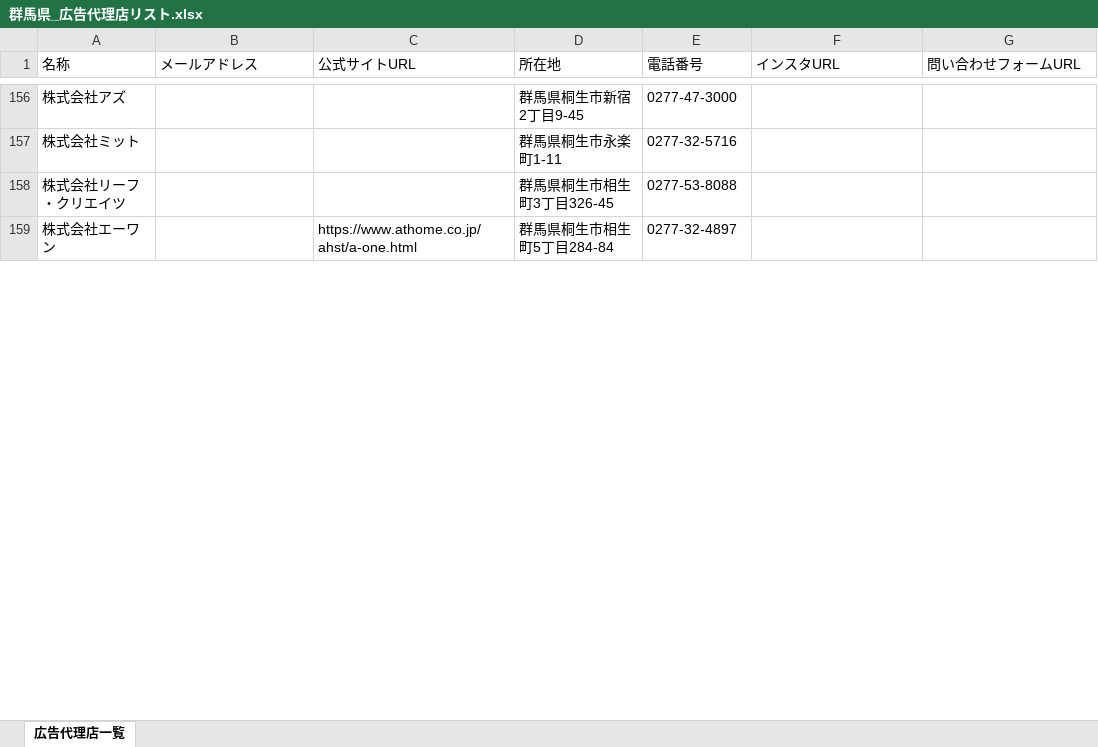
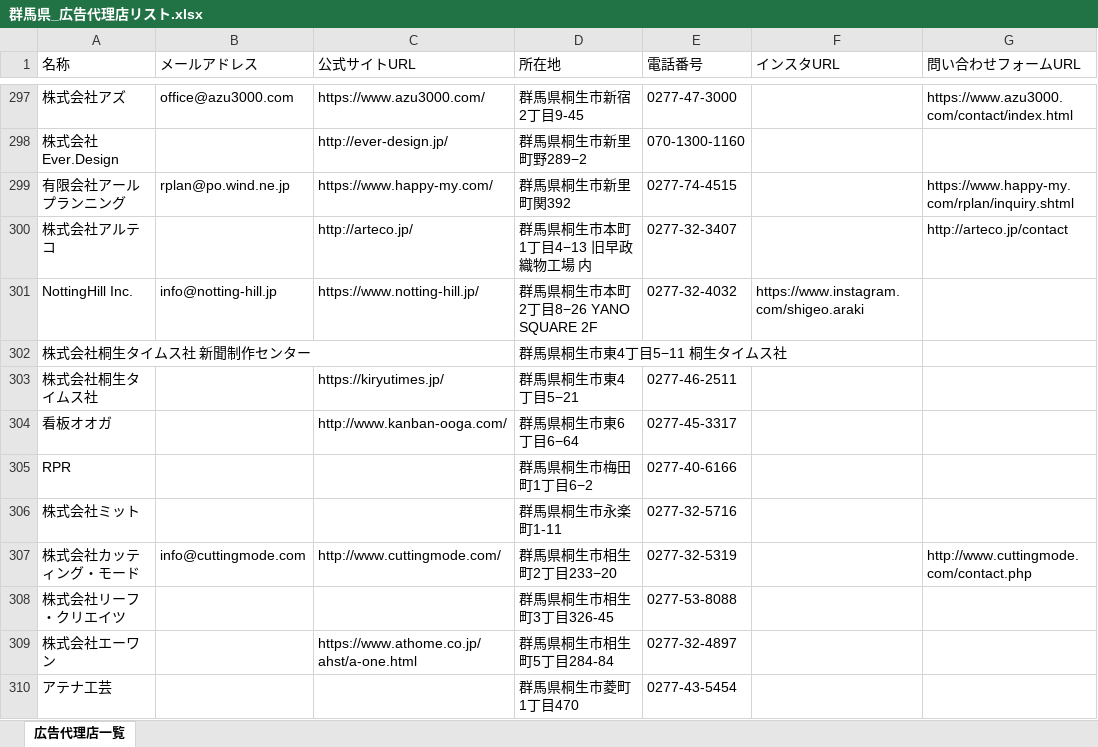
Before and after one commit to osamu5776-coder/Web-Data-Collection, an Excel workbook: 群馬県_広告代理店リスト.xlsx, sheet 広告代理店一覧, drawn as a sheet; only a part is shown, gaps mark what is left out; values as stored, in another font and other column widths than the file's, no borders; addresses are those after the commit; the diff covers the shown part only; the diff names each change by its address in the sheet, - before the commit and + after, or states it on an @@ line.

```diff
--- a/群馬県_広告代理店リスト.xlsx (sheet 広告代理店一覧)
+++ b/群馬県_広告代理店リスト.xlsx (sheet 広告代理店一覧)
-B297 (メールアドレス): (empty)
+B297 (メールアドレス): office@azu3000.com
-C297 (公式サイトURL): (empty)
+C297 (公式サイトURL): https://www.azu3000.com/
-G297 (問い合わせフォームURL): (empty)
+G297 (問い合わせフォームURL): https://www.azu3000.com/contact/index.html
+row 298: 株式会社Ever.Design |  | http://ever-design.jp/ | 群馬県桐生市新里町野289−2 | 070-1300-1160
+row 299: 有限会社アールプランニング | rplan@po.wind.ne.jp | https://www.happy-my.com/ | 群馬県桐生市新里町関392 | 0277-74-4515 |  | https://www.happy-my.com/rplan/inquiry.shtml
+row 300: 株式会社アルテコ |  | http://arteco.jp/ | 群馬県桐生市本町1丁目4−13 旧早政織物工場 内 | 0277-32-3407 |  | http://arteco.jp/contact
+row 301: NottingHill Inc. | info@notting-hill.jp | https://www.notting-hill.jp/ | 群馬県桐生市本町2丁目8−26 YANO SQUARE 2F | 0277-32-4032 | https://www.instagram.com/shigeo.araki
+row 302: 株式会社桐生タイムス社 新聞制作センター |  |  | 群馬県桐生市東4丁目5−11 桐生タイムス社
+row 303: 株式会社桐生タイムス社 |  | https://kiryutimes.jp/ | 群馬県桐生市東4丁目5−21 | 0277-46-2511
+row 304: 看板オオガ |  | http://www.kanban-ooga.com/ | 群馬県桐生市東6丁目6−64 | 0277-45-3317
+row 305: RPR |  |  | 群馬県桐生市梅田町1丁目6−2 | 0277-40-6166
+row 307: 株式会社カッティング・モード | info@cuttingmode.com | http://www.cuttingmode.com/ | 群馬県桐生市相生町2丁目233−20 | 0277-32-5319 |  | http://www.cuttingmode.com/contact.php
+row 310: アテナ工芸 |  |  | 群馬県桐生市菱町1丁目470 | 0277-43-5454
```
Also changed, not shown: 213 added rows, 1 removed row and 26 edited cells elsewhere in this sheet, 1 other file.
